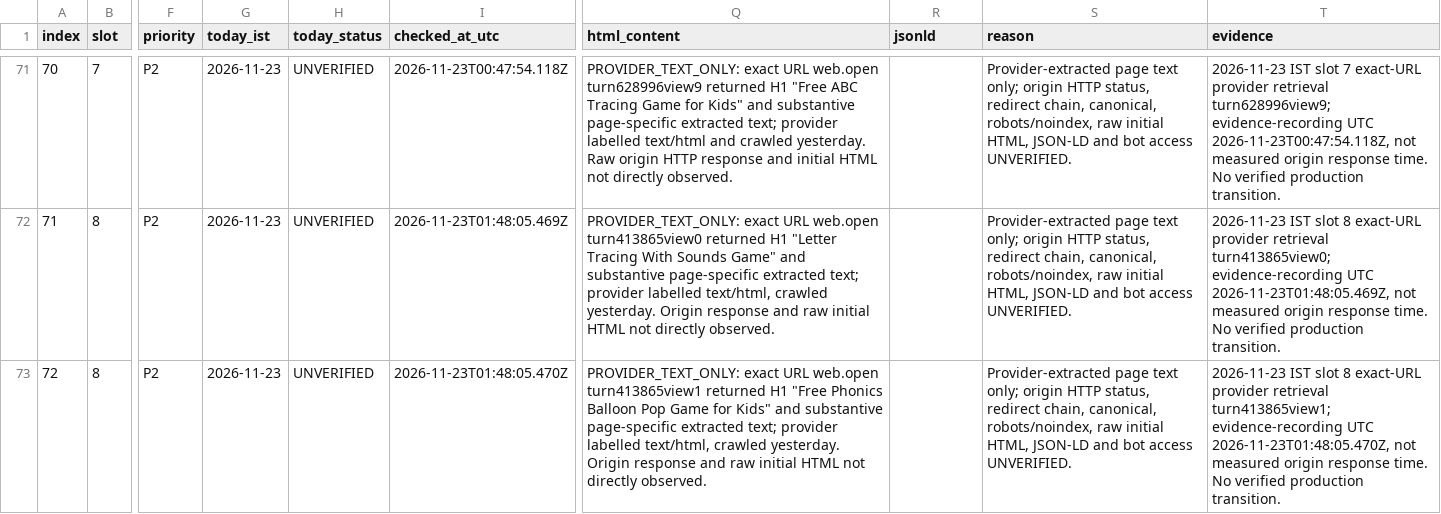
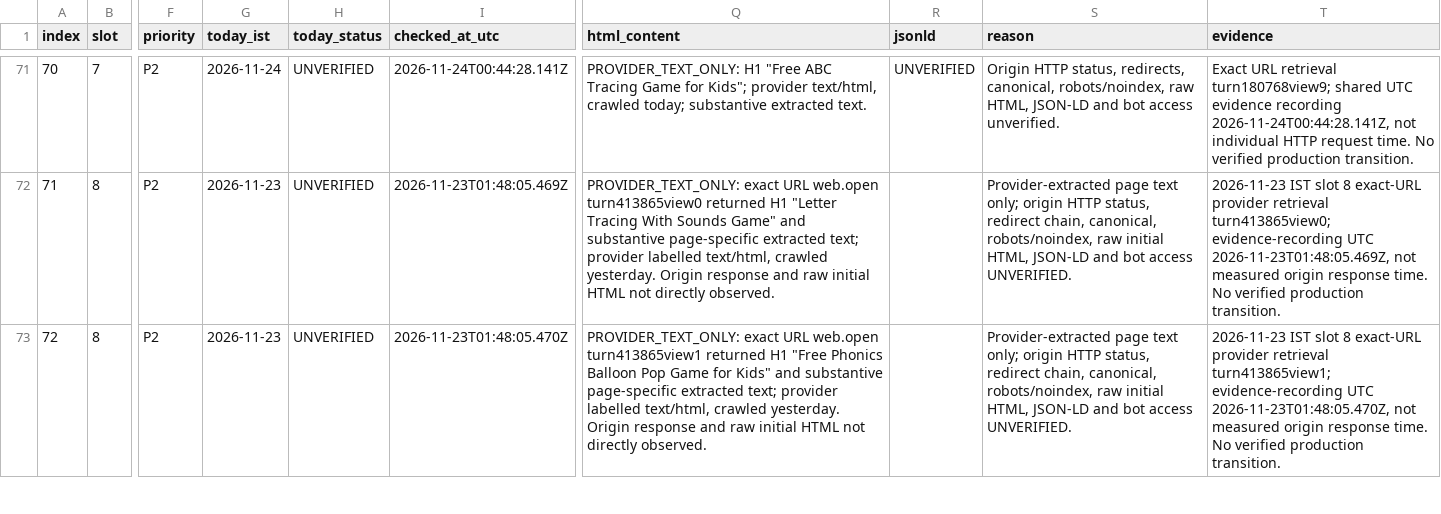
Before and after one commit to tinystepselearning-surya/tinysteps-react-v1, a CSV file: docs/seo/rolling-public-health/MASTER_URL_TRACKER.csv, drawn as a sheet; only a part is shown, gaps mark what is left out; the diff covers the shown part only; the diff names each change by its address in the sheet, - before the commit and + after, or states it on an @@ line.

Commit message:
Record Nov 24 slot 7 provider-only observations

```diff
--- a/docs/seo/rolling-public-health/MASTER_URL_TRACKER.csv
+++ b/docs/seo/rolling-public-health/MASTER_URL_TRACKER.csv
-G71 (today_ist): 2026-11-23
+G71 (today_ist): 2026-11-24
-I71 (checked_at_utc): 2026-11-23T00:47:54.118Z
+I71 (checked_at_utc): 2026-11-24T00:44:28.141Z
-Q71 (html_content): PROVIDER_TEXT_ONLY: exact URL web.open turn628996view9 returned H1 "Free ABC Tracing Game for Kids" and substantive page-specific extracted text; provider labelled text/html and crawled yesterday. Raw origin HTTP response and initial HTML not directly observed.
+Q71 (html_content): PROVIDER_TEXT_ONLY: H1 "Free ABC Tracing Game for Kids"; provider text/html, crawled today; substantive extracted text.
-R71 (jsonld): (empty)
+R71 (jsonld): UNVERIFIED
-S71 (reason): Provider-extracted page text only; origin HTTP status, redirect chain, canonical, robots/noindex, raw initial HTML, JSON-LD and bot access UNVERIFIED.
+S71 (reason): Origin HTTP status, redirects, canonical, robots/noindex, raw HTML, JSON-LD and bot access unverified.
-T71 (evidence): 2026-11-23 IST slot 7 exact-URL provider retrieval turn628996view9; evidence-recording UTC 2026-11-23T00:47:54.118Z, not measured origin response time. No…
+T71 (evidence): Exact URL retrieval turn180768view9; shared UTC evidence recording 2026-11-24T00:44:28.141Z, not individual HTTP request time. No…
```
Also changed, not shown: 54 edited cells elsewhere in this file.
